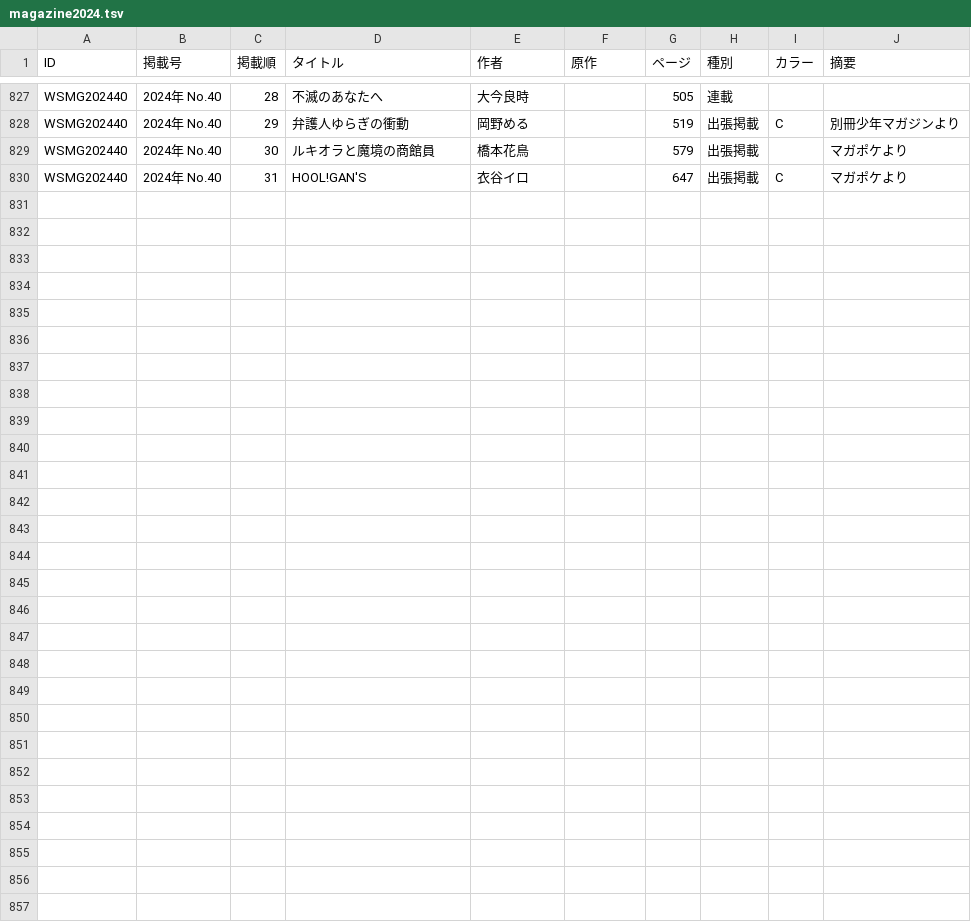
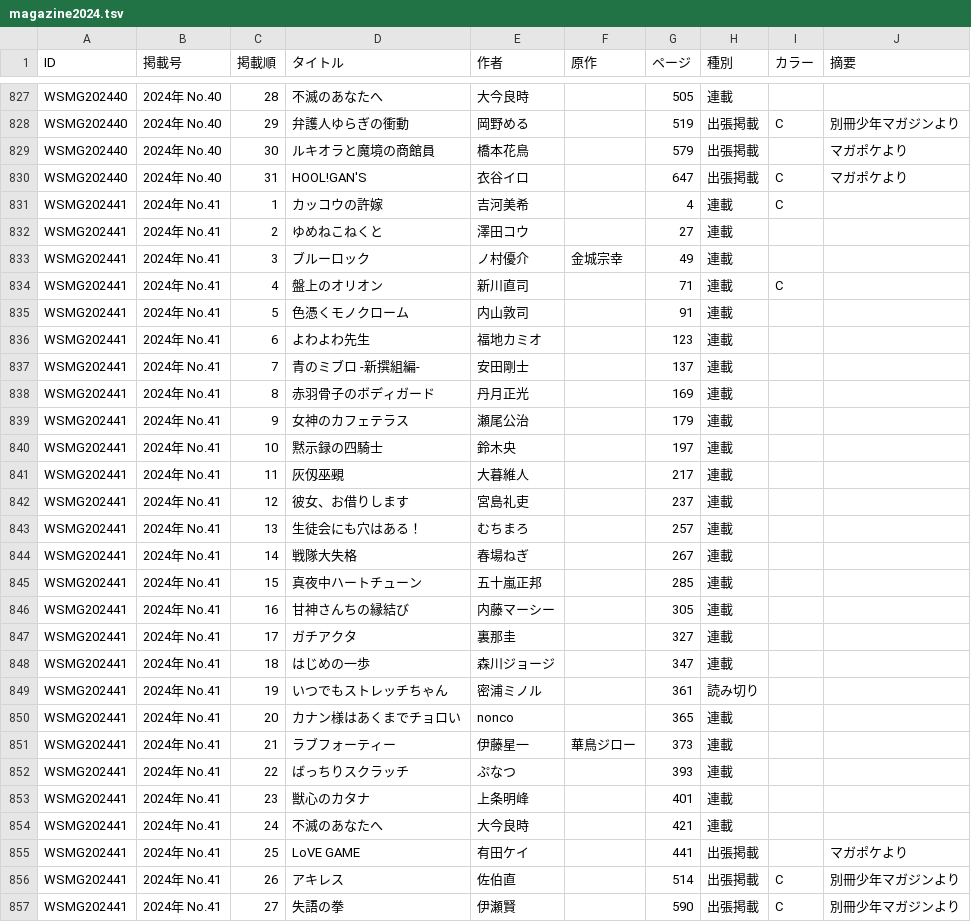
Before and after one commit to tricogimmick/comic_magazine_data, a TSV file: tsv/magazine/magazine2024.tsv, drawn as a sheet; only a part is shown, gaps mark what is left out; the diff names each change by its address in the sheet, - before the commit and + after, or states it on an @@ line.

Commit message:
週刊少年マガジン 2024年 No.41

```diff
--- a/tsv/magazine/magazine2024.tsv
+++ b/tsv/magazine/magazine2024.tsv
+row 831: WSMG202441 | 2024年 No.41 | 1 | カッコウの許嫁 | 吉河美希 |  | 4 | 連載 | C
+row 832: WSMG202441 | 2024年 No.41 | 2 | ゆめねこねくと | 澤田コウ |  | 27 | 連載
+row 833: WSMG202441 | 2024年 No.41 | 3 | ブルーロック | ノ村優介 | 金城宗幸 | 49 | 連載
+row 834: WSMG202441 | 2024年 No.41 | 4 | 盤上のオリオン | 新川直司 |  | 71 | 連載 | C
+row 835: WSMG202441 | 2024年 No.41 | 5 | 色憑くモノクローム | 内山敦司 |  | 91 | 連載
+row 836: WSMG202441 | 2024年 No.41 | 6 | よわよわ先生 | 福地カミオ |  | 123 | 連載
+row 837: WSMG202441 | 2024年 No.41 | 7 | 青のミブロ -新撰組編- | 安田剛士 |  | 137 | 連載
+row 838: WSMG202441 | 2024年 No.41 | 8 | 赤羽骨子のボディガード | 丹月正光 |  | 169 | 連載
+row 839: WSMG202441 | 2024年 No.41 | 9 | 女神のカフェテラス | 瀬尾公治 |  | 179 | 連載
+row 840: WSMG202441 | 2024年 No.41 | 10 | 黙示録の四騎士 | 鈴木央 |  | 197 | 連載
+row 841: WSMG202441 | 2024年 No.41 | 11 | 灰仭巫覡 | 大暮維人 |  | 217 | 連載
+row 842: WSMG202441 | 2024年 No.41 | 12 | 彼女、お借りします | 宮島礼吏 |  | 237 | 連載
+row 843: WSMG202441 | 2024年 No.41 | 13 | 生徒会にも穴はある！ | むちまろ |  | 257 | 連載
+row 844: WSMG202441 | 2024年 No.41 | 14 | 戦隊大失格 | 春場ねぎ |  | 267 | 連載
+row 845: WSMG202441 | 2024年 No.41 | 15 | 真夜中ハートチューン | 五十嵐正邦 |  | 285 | 連載
+row 846: WSMG202441 | 2024年 No.41 | 16 | 甘神さんちの縁結び | 内藤マーシー |  | 305 | 連載
+row 847: WSMG202441 | 2024年 No.41 | 17 | ガチアクタ | 裏那圭 |  | 327 | 連載
+row 848: WSMG202441 | 2024年 No.41 | 18 | はじめの一歩 | 森川ジョージ |  | 347 | 連載
+row 849: WSMG202441 | 2024年 No.41 | 19 | いつでもストレッチちゃん | 密浦ミノル |  | 361 | 読み切り
+row 850: WSMG202441 | 2024年 No.41 | 20 | カナン様はあくまでチョロい | nonco |  | 365 | 連載
+row 851: WSMG202441 | 2024年 No.41 | 21 | ラブフォーティー | 伊藤星一 | 華鳥ジロー | 373 | 連載
+row 852: WSMG202441 | 2024年 No.41 | 22 | ばっちりスクラッチ | ぷなつ |  | 393 | 連載
+row 853: WSMG202441 | 2024年 No.41 | 23 | 獣心のカタナ | 上条明峰 |  | 401 | 連載
+row 854: WSMG202441 | 2024年 No.41 | 24 | 不滅のあなたへ | 大今良時 |  | 421 | 連載
+row 855: WSMG202441 | 2024年 No.41 | 25 | LoVE GAME | 有田ケイ |  | 441 | 出張掲載 |  | マガポケより
+row 856: WSMG202441 | 2024年 No.41 | 26 | アキレス | 佐伯直 |  | 514 | 出張掲載 | C | 別冊少年マガジンより
+row 857: WSMG202441 | 2024年 No.41 | 27 | 失語の拳 | 伊瀬賢 |  | 590 | 出張掲載 | C | 別冊少年マガジンより
```
